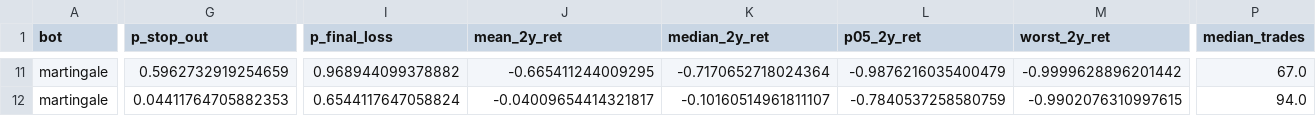
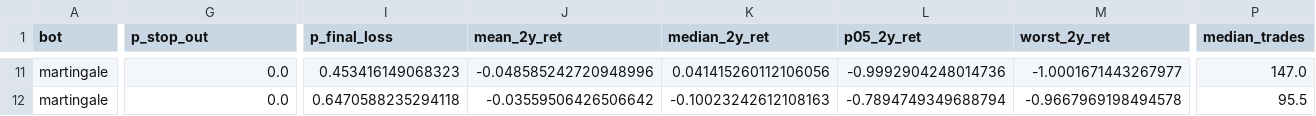
Before and after one commit to rom-wix/pages, a CSV file: oil-trading-research/results/e07_intraday_stopout_check.csv, drawn as a sheet; only a part is shown, gaps mark what is left out; the diff covers the shown part only; the diff names each change by its address in the sheet, - before the commit and + after, or states it on an @@ line.

```diff
--- a/oil-trading-research/results/e07_intraday_stopout_check.csv
+++ b/oil-trading-research/results/e07_intraday_stopout_check.csv
-G11 (p_stop_out): 0.5962732919254659
+G11 (p_stop_out): 0.0
-I11 (p_final_loss): 0.968944099378882
+I11 (p_final_loss): 0.453416149068323
-J11 (mean_2y_ret): -0.665411244009295
+J11 (mean_2y_ret): -0.048585242720948996
-K11 (median_2y_ret): -0.7170652718024364
+K11 (median_2y_ret): 0.041415260112106056
-L11 (p05_2y_ret): -0.9876216035400479
+L11 (p05_2y_ret): -0.9992904248014736
-M11 (worst_2y_ret): -0.9999628896201442
+M11 (worst_2y_ret): -1.0001671443267977
-P11 (median_trades): 67.0
+P11 (median_trades): 147.0
-G12 (p_stop_out): 0.04411764705882353
+G12 (p_stop_out): 0.0
-I12 (p_final_loss): 0.6544117647058824
+I12 (p_final_loss): 0.6470588235294118
-J12 (mean_2y_ret): -0.04009654414321817
+J12 (mean_2y_ret): -0.03559506426506642
-K12 (median_2y_ret): -0.10160514961811107
+K12 (median_2y_ret): -0.10023242612108163
-L12 (p05_2y_ret): -0.7840537258580759
+L12 (p05_2y_ret): -0.7894749349688794
-M12 (worst_2y_ret): -0.9902076310997615
+M12 (worst_2y_ret): -0.9667969198494578
-P12 (median_trades): 94.0
+P12 (median_trades): 95.5
```
Also changed, not shown: 106 edited cells elsewhere in this file, oil-trading-research/results/e07_episodes.csv, oil-trading-research/results/e07_headline_ruin_stats.csv, 16 other files.
